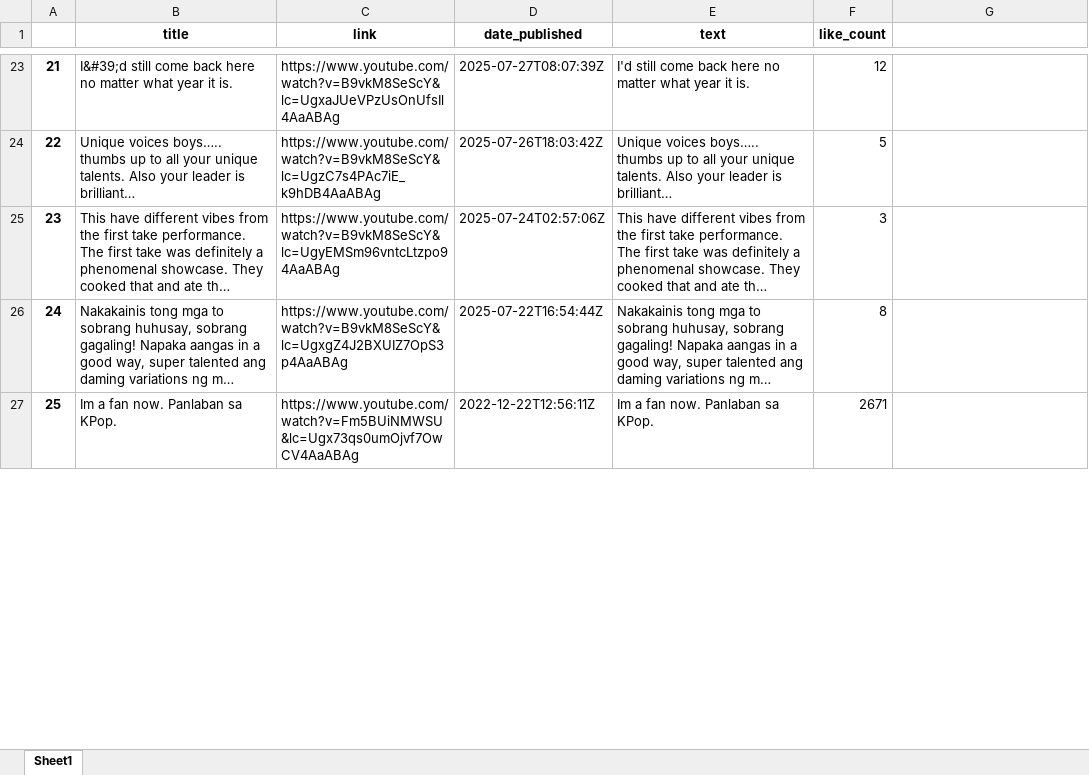
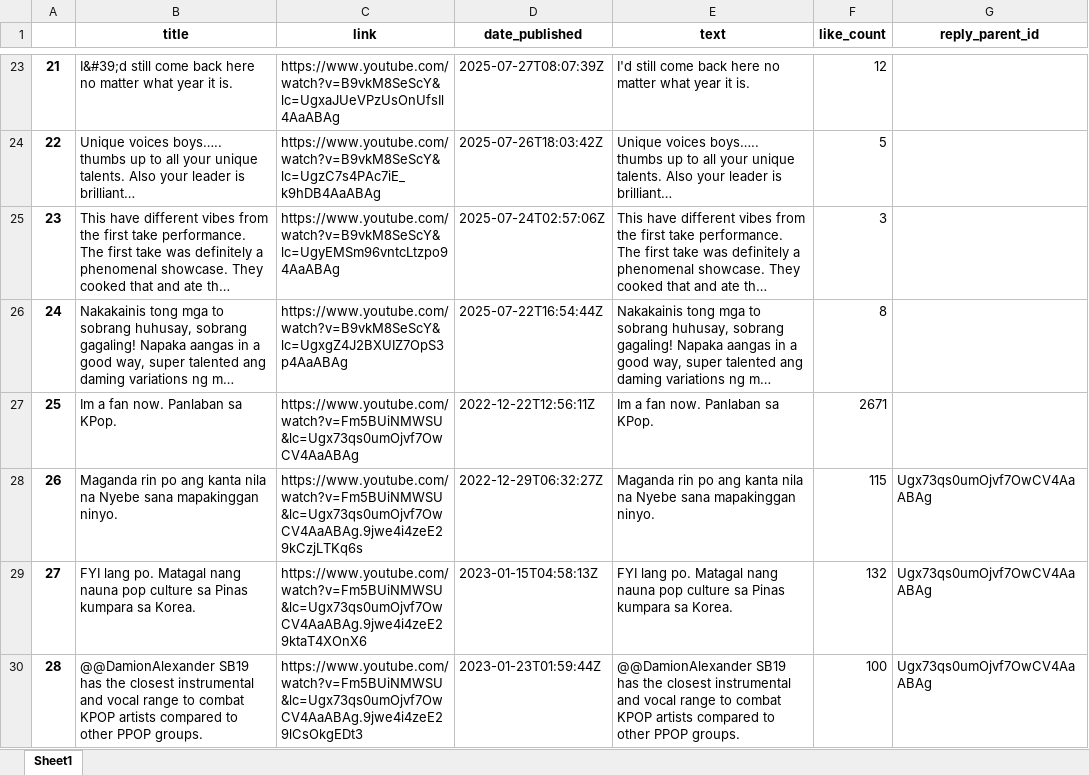
Before and after one commit to ninasandejas/CSCI-161.03-NLP-and-Text-Analysis, an Excel workbook: youtube_sb19.xlsx, sheet Sheet1, drawn as a sheet; only a part is shown, gaps mark what is left out; long unchanged cells end in …; values as stored, in another font and other column widths than the file's, no borders; the diff covers the shown part only; the diff names each change by its address in the sheet, - before the commit and + after, or states it on an @@ line.

```diff
--- a/youtube_sb19.xlsx (sheet Sheet1)
+++ b/youtube_sb19.xlsx (sheet Sheet1)
-G1: (empty)
+G1: reply_parent_id
+row 28: 26 | Maganda rin po ang kanta nila na Nyebe sana mapakinggan ninyo. | https://www.youtube.com/watch?v=Fm5BUiNMWSU&lc=Ugx73qs0umOjvf7OwCV4AaABAg.9jwe4i4zeE29kCzjLTKq6s | 2022-12-29T06:32:27Z | Maganda rin po ang kanta nila na Nyebe sana mapakinggan ninyo. | 115 | Ugx73qs0umOjvf7OwCV4AaABAg
+row 29: 27 | FYI lang po. Matagal nang nauna pop culture sa Pinas kumpara sa Korea. | https://www.youtube.com/watch?v=Fm5BUiNMWSU&lc=Ugx73qs0umOjvf7OwCV4AaABAg.9jwe4i4zeE29ktaT4XOnX6 | 2023-01-15T04:58:13Z | FYI lang po. Matagal nang nauna pop culture sa Pinas kumpara sa Korea. | 132 | Ugx73qs0umOjvf7OwCV4AaABAg
+row 30: 28 | @@DamionAlexander SB19 has the closest instrumental and vocal range to combat KPOP artists compared to other PPOP groups. | https://www.youtube.com/watch?v=Fm5BUiNMWSU&lc=Ugx73qs0umOjvf7OwCV4AaABAg.9jwe4i4zeE29lCsOkgEDt3 | 2023-01-23T01:59:44Z | @@DamionAlexander SB19 has the closest instrumental and vocal range to combat KPOP artists compared to other PPOP groups. | 100 | Ugx73qs0umOjvf7OwCV4AaABAg
```
Also changed, not shown: 56 added rows and row numbers in column A elsewhere in this sheet, rappler_sb19.xlsx, 1 other file.
